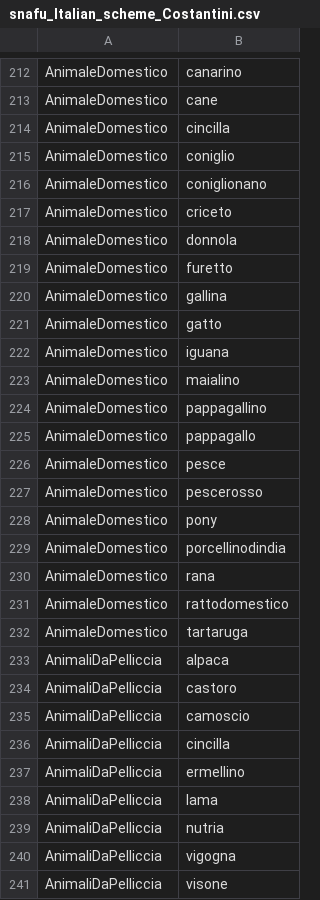
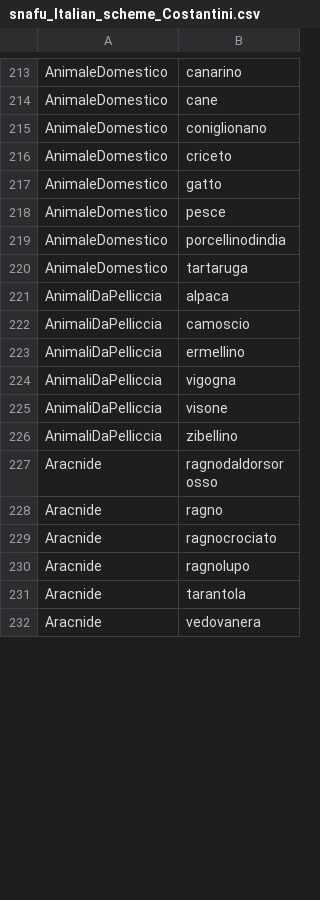
Before and after one commit to AusterweilLab/snafu-py, a CSV file: schemes/snafu_Italian_scheme_Costantini.csv, drawn as a sheet; only a part is shown, gaps mark what is left out; the shorter side is filled out with more unchanged rows; removed rows and columns are numbered as before the commit, all else as after; the diff covers the shown part only; the diff names each change by its address in the sheet, - before the commit and + after, or states it on an @@ line.

Commit message:
update italian animal scheme

```diff
--- a/schemes/snafu_Italian_scheme_Costantini.csv
+++ b/schemes/snafu_Italian_scheme_Costantini.csv
-row 214: AnimaleDomestico | cincilla
-row 215: AnimaleDomestico | coniglio
-row 218: AnimaleDomestico | donnola
-row 219: AnimaleDomestico | furetto
-row 220: AnimaleDomestico | gallina
-row 222: AnimaleDomestico | iguana
-row 223: AnimaleDomestico | maialino
-row 224: AnimaleDomestico | pappagallino
-row 225: AnimaleDomestico | pappagallo
-row 227: AnimaleDomestico | pescerosso
-row 228: AnimaleDomestico | pony
-row 230: AnimaleDomestico | rana
-row 231: AnimaleDomestico | rattodomestico
-row 234: AnimaliDaPelliccia | castoro
-row 236: AnimaliDaPelliccia | cincilla
-row 238: AnimaliDaPelliccia | lama
-row 239: AnimaliDaPelliccia | nutria
```
Also changed, not shown: 19 added rows, 39 removed rows and 5 edited cells elsewhere in this file.
